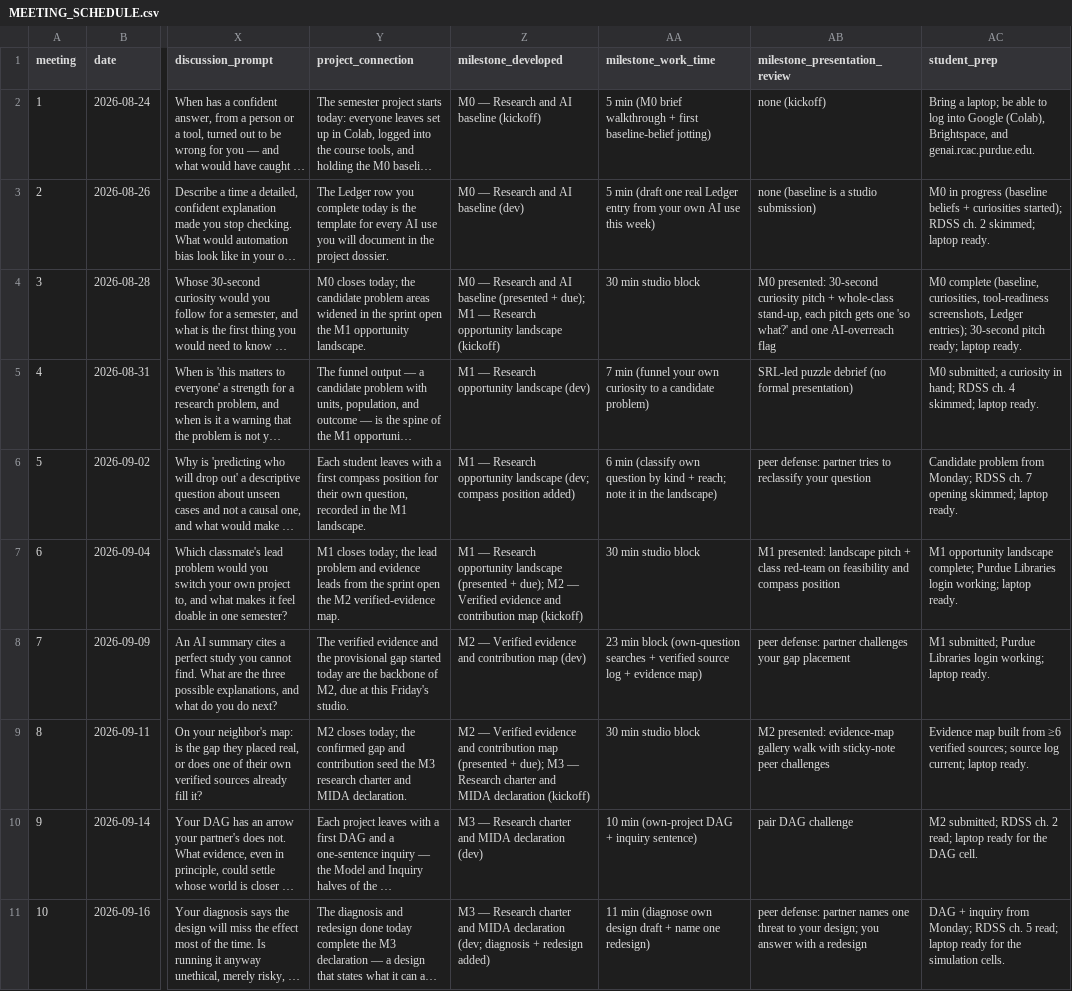
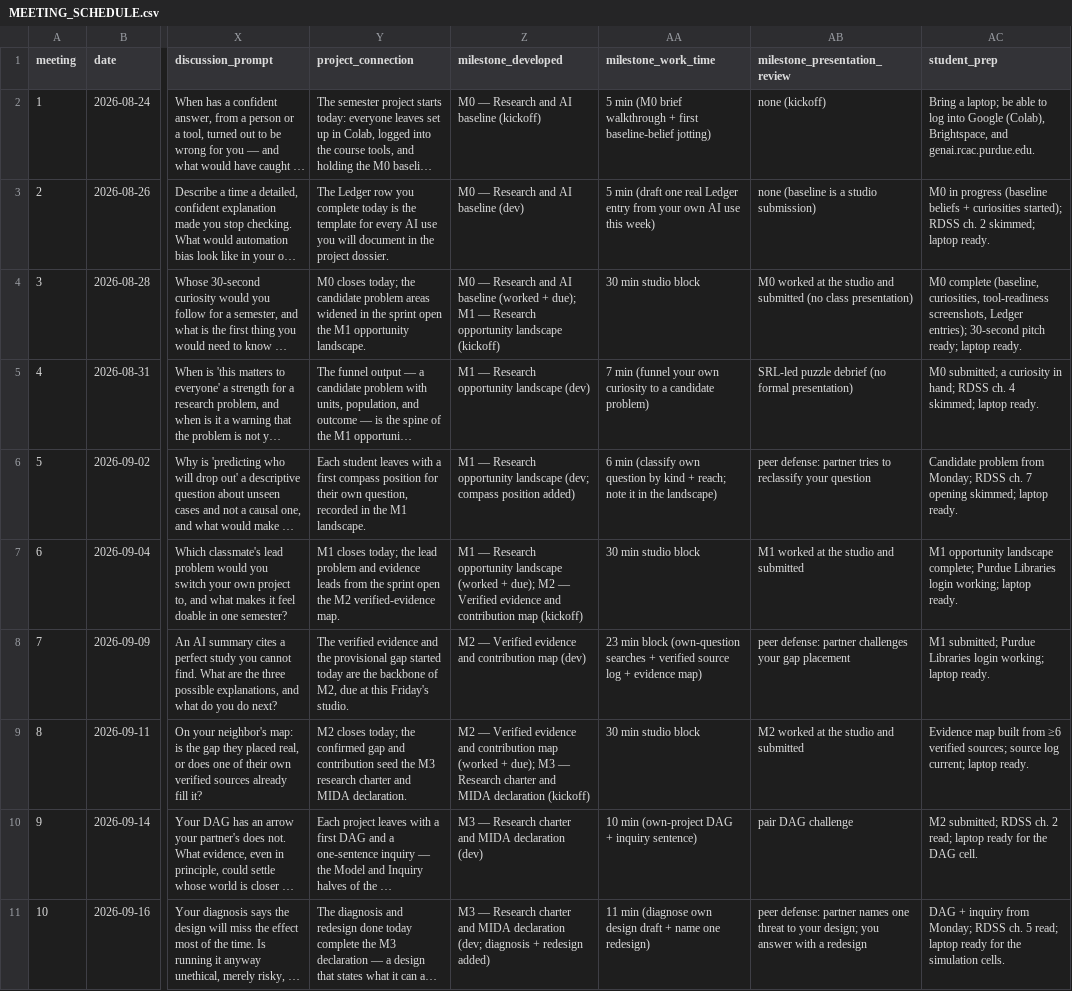
Before and after one commit to davi-moreira/2026F_evidence_driven_research_purdue_HONR464, a CSV file: planning/MEETING_SCHEDULE.csv, drawn as a sheet; only a part is shown, gaps mark what is left out; long unchanged cells end in …; the diff covers the shown part only; the diff names each change by its address in the sheet, - before the commit and + after, or states it on an @@ line.

```diff
--- a/planning/MEETING_SCHEDULE.csv
+++ b/planning/MEETING_SCHEDULE.csv
-Z4 (milestone_developed): …AI baseline (presented + due);…
+Z4 (milestone_developed): …AI baseline (worked + due);…
-AB4 (milestone_presentation_review): M0 presented: 30-second curiosity pitch + whole-class stand-up, each pitch gets one 'so what?' and one AI-overreach flag
+AB4 (milestone_presentation_review): M0 worked at the studio and submitted (no class presentation)
-Z7 (milestone_developed): …opportunity landscape (presented + due);…
+Z7 (milestone_developed): …opportunity landscape (worked + due);…
-AB7 (milestone_presentation_review): M1 presented: landscape pitch + class red-team on feasibility and compass position
+AB7 (milestone_presentation_review): M1 worked at the studio and submitted
-Z9 (milestone_developed): …contribution map (presented + due);…
+Z9 (milestone_developed): …contribution map (worked + due);…
-AB9 (milestone_presentation_review): M2 presented: evidence-map gallery walk with sticky-note peer challenges
+AB9 (milestone_presentation_review): M2 worked at the studio and submitted
```
Also changed, not shown: 21 edited cells elsewhere in this file, 36 other files.
